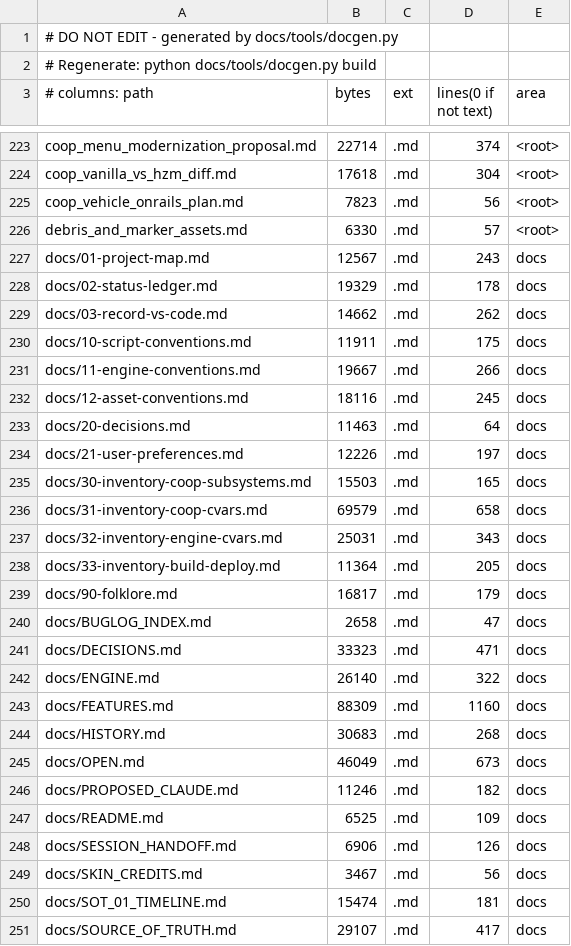
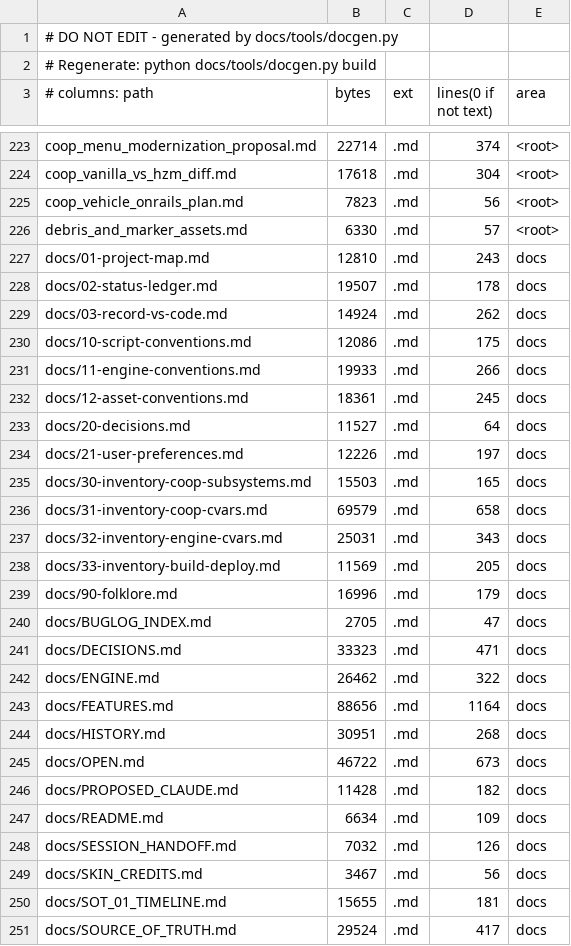
Before and after one commit to MOHCoopTrilogy/releases, a TSV file: docs/generated/filemap.tsv, drawn as a sheet; only a part is shown, gaps mark what is left out; the diff covers the shown part only.

```diff
--- a/docs/generated/filemap.tsv
+++ b/docs/generated/filemap.tsv
@@ -226,9 +226,9 @@ coop_vehicle_onrails_plan.md	7823	.md	56	<root>
 debris_and_marker_assets.md	6330	.md	57	<root>
-docs/01-project-map.md	12567	.md	243	docs
-docs/02-status-ledger.md	19329	.md	178	docs
-docs/03-record-vs-code.md	14662	.md	262	docs
-docs/10-script-conventions.md	11911	.md	175	docs
-docs/11-engine-conventions.md	19667	.md	266	docs
-docs/12-asset-conventions.md	18116	.md	245	docs
-docs/20-decisions.md	11463	.md	64	docs
+docs/01-project-map.md	12810	.md	243	docs
+docs/02-status-ledger.md	19507	.md	178	docs
+docs/03-record-vs-code.md	14924	.md	262	docs
+docs/10-script-conventions.md	12086	.md	175	docs
+docs/11-engine-conventions.md	19933	.md	266	docs
+docs/12-asset-conventions.md	18361	.md	245	docs
+docs/20-decisions.md	11527	.md	64	docs
 docs/21-user-preferences.md	12226	.md	197	docs
@@ -237,15 +237,15 @@ docs/31-inventory-coop-cvars.md	69579	.md	658	docs
 docs/32-inventory-engine-cvars.md	25031	.md	343	docs
-docs/33-inventory-build-deploy.md	11364	.md	205	docs
-docs/90-folklore.md	16817	.md	179	docs
-docs/BUGLOG_INDEX.md	2658	.md	47	docs
+docs/33-inventory-build-deploy.md	11569	.md	205	docs
+docs/90-folklore.md	16996	.md	179	docs
+docs/BUGLOG_INDEX.md	2705	.md	47	docs
 docs/DECISIONS.md	33323	.md	471	docs
-docs/ENGINE.md	26140	.md	322	docs
-docs/FEATURES.md	88309	.md	1160	docs
-docs/HISTORY.md	30683	.md	268	docs
-docs/OPEN.md	46049	.md	673	docs
-docs/PROPOSED_CLAUDE.md	11246	.md	182	docs
-docs/README.md	6525	.md	109	docs
-docs/SESSION_HANDOFF.md	6906	.md	126	docs
+docs/ENGINE.md	26462	.md	322	docs
+docs/FEATURES.md	88656	.md	1164	docs
+docs/HISTORY.md	30951	.md	268	docs
+docs/OPEN.md	46722	.md	673	docs
+docs/PROPOSED_CLAUDE.md	11428	.md	182	docs
+docs/README.md	6634	.md	109	docs
+docs/SESSION_HANDOFF.md	7032	.md	126	docs
 docs/SKIN_CREDITS.md	3467	.md	56	docs
-docs/SOT_01_TIMELINE.md	15474	.md	181	docs
-docs/SOURCE_OF_TRUTH.md	29107	.md	417	docs
+docs/SOT_01_TIMELINE.md	15655	.md	181	docs
+docs/SOURCE_OF_TRUTH.md	29524	.md	417	docs
```
Also changed, not shown: 1 added row and 72 edited cells elsewhere in this file, 9 other files.
